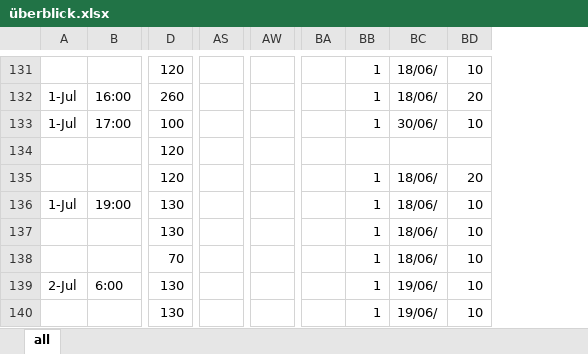
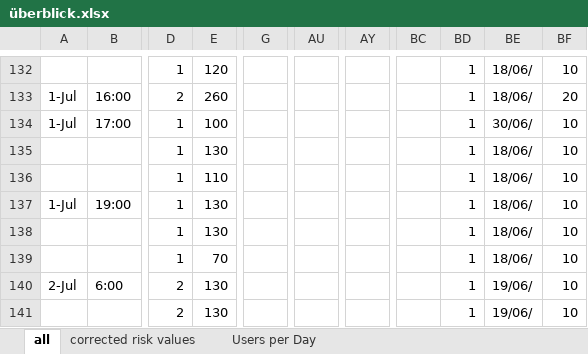
Before and after one commit to Tho-Mat/corona-stuff, an Excel workbook: überblick.xlsx, sheet all, drawn as a sheet; only a part is shown, gaps mark what is left out; values as stored, in another font and other column widths than the file's, no cell formats; removed rows and columns are numbered as before the commit, all else as after; the diff covers the shown part only; the diff names each change by its address in the sheet, - before the commit and + after, or states it on an @@ line.

Commit message:
2020-07-07
Fixes some wrong values/formats.
Add table with corrected risk values, this also removes reverse date oder from old android clients.
Add table with users that had enabled beacon sending per date.
Assumtion that multiplier was not changes twice on 23.06. (Multiplier 5 no longer needed there.)
Assumtion only the last keys reported on 23.06. have a multiplier of 10. Key reported 17.06-22.06 have multiplier of 1.
Still do not really know, why one user could submit keys without a risk value of "6" (2020-07-01 17:00).

```diff
--- a/überblick.xlsx (sheet all)
+++ b/überblick.xlsx (sheet all)
+sheet tab: corrected risk values
+sheet tab: Users per Day
+column D, rows 132-141: 1 | 2 | 1 | 1 | 1 | 1 | 1 | 1 | 2 | 2
+column G, empty
-column AS, empty
+column AU, empty
-column AW, empty
+column AY, empty
-column BA, empty
+column BC, empty
-E135: 120
+E135: 130
-BD135: (empty)
+BD135: 1
-BE135: (empty)
+BE135: 18/06/
-BF135: (empty)
+BF135: 10
-E136: 120
+E136: 110
-BF136: 20
+BF136: 10
```
Also changed, not shown: 8 added rows, 1 moved row and 39 edited cells elsewhere in this sheet, cell formats, formulas that keep their value.
